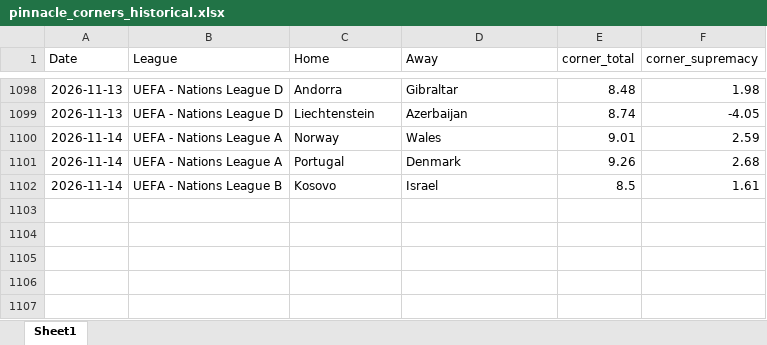
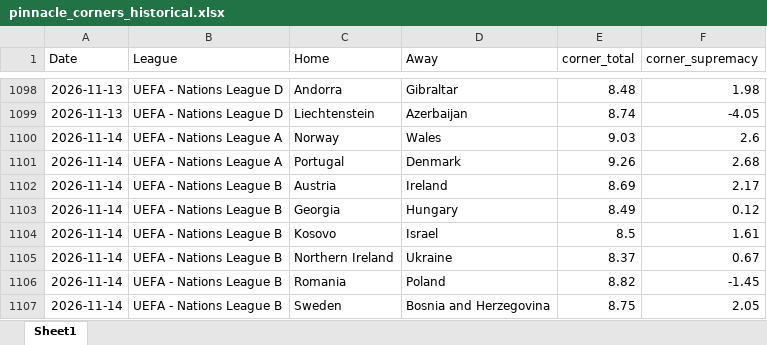
Before and after one commit to super-luke-chambers/pin_scraper, an Excel workbook: outputs/pinnacle_corners_historical.xlsx, sheet Sheet1, drawn as a sheet; only a part is shown, gaps mark what is left out; values as stored, in another font and other column widths than the file's, no borders; the diff names each change by its address in the sheet, - before the commit and + after, or states it on an @@ line.

```diff
--- a/outputs/pinnacle_corners_historical.xlsx (sheet Sheet1)
+++ b/outputs/pinnacle_corners_historical.xlsx (sheet Sheet1)
-E1100 (corner_total): 9.01
+E1100 (corner_total): 9.03
-F1100 (corner_supremacy): 2.59
+F1100 (corner_supremacy): 2.6
+row 1102: 2026-11-14 | UEFA - Nations League B | Austria | Ireland | 8.69 | 2.17
+row 1103: 2026-11-14 | UEFA - Nations League B | Georgia | Hungary | 8.49 | 0.12
+row 1105: 2026-11-14 | UEFA - Nations League B | Northern Ireland | Ukraine | 8.37 | 0.67
+row 1106: 2026-11-14 | UEFA - Nations League B | Romania | Poland | 8.82 | -1.45
+row 1107: 2026-11-14 | UEFA - Nations League B | Sweden | Bosnia and Herzegovina | 8.75 | 2.05
```
Also changed, not shown: outputs/pinnacle_corners_current/pinnacle_corners_13112026.xlsx, outputs/pinnacle_odds_data.xlsx, 2 other files.
